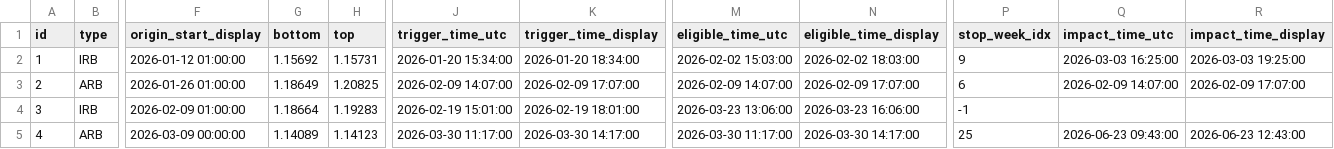
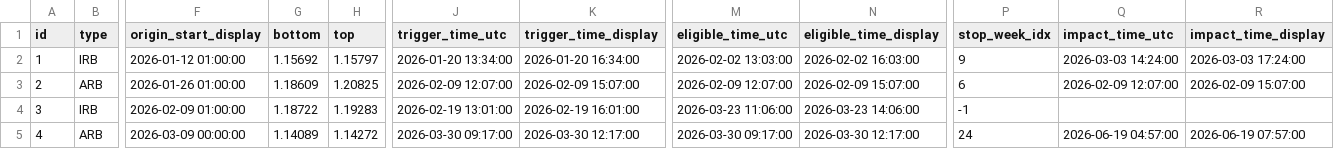
Before and after one commit to dhagax100/dhagax100, a CSV file: rb_system/data/weekly_rb_ledger.csv, drawn as a sheet; only a part is shown, gaps mark what is left out; the diff covers the shown part only; the diff names each change by its address in the sheet, - before the commit and + after, or states it on an @@ line.

```diff
--- a/rb_system/data/weekly_rb_ledger.csv
+++ b/rb_system/data/weekly_rb_ledger.csv
-H2 (top): 1.15731
+H2 (top): 1.15797
-J2 (trigger_time_utc): 2026-01-20 15:34:00
+J2 (trigger_time_utc): 2026-01-20 13:34:00
-K2 (trigger_time_display): 2026-01-20 18:34:00
+K2 (trigger_time_display): 2026-01-20 16:34:00
-M2 (eligible_time_utc): 2026-02-02 15:03:00
+M2 (eligible_time_utc): 2026-02-02 13:03:00
-N2 (eligible_time_display): 2026-02-02 18:03:00
+N2 (eligible_time_display): 2026-02-02 16:03:00
-Q2 (impact_time_utc): 2026-03-03 16:25:00
+Q2 (impact_time_utc): 2026-03-03 14:24:00
-R2 (impact_time_display): 2026-03-03 19:25:00
+R2 (impact_time_display): 2026-03-03 17:24:00
-G3 (bottom): 1.18649
+G3 (bottom): 1.18609
-J3 (trigger_time_utc): 2026-02-09 14:07:00
+J3 (trigger_time_utc): 2026-02-09 12:07:00
-K3 (trigger_time_display): 2026-02-09 17:07:00
+K3 (trigger_time_display): 2026-02-09 15:07:00
-M3 (eligible_time_utc): 2026-02-09 14:07:00
+M3 (eligible_time_utc): 2026-02-09 12:07:00
-N3 (eligible_time_display): 2026-02-09 17:07:00
+N3 (eligible_time_display): 2026-02-09 15:07:00
-Q3 (impact_time_utc): 2026-02-09 14:07:00
+Q3 (impact_time_utc): 2026-02-09 12:07:00
-R3 (impact_time_display): 2026-02-09 17:07:00
+R3 (impact_time_display): 2026-02-09 15:07:00
-G4 (bottom): 1.18664
+G4 (bottom): 1.18722
-J4 (trigger_time_utc): 2026-02-19 15:01:00
+J4 (trigger_time_utc): 2026-02-19 13:01:00
-K4 (trigger_time_display): 2026-02-19 18:01:00
+K4 (trigger_time_display): 2026-02-19 16:01:00
-M4 (eligible_time_utc): 2026-03-23 13:06:00
+M4 (eligible_time_utc): 2026-03-23 11:06:00
-N4 (eligible_time_display): 2026-03-23 16:06:00
+N4 (eligible_time_display): 2026-03-23 14:06:00
-H5 (top): 1.14123
+H5 (top): 1.14272
-J5 (trigger_time_utc): 2026-03-30 11:17:00
+J5 (trigger_time_utc): 2026-03-30 09:17:00
-K5 (trigger_time_display): 2026-03-30 14:17:00
+K5 (trigger_time_display): 2026-03-30 12:17:00
-M5 (eligible_time_utc): 2026-03-30 11:17:00
+M5 (eligible_time_utc): 2026-03-30 09:17:00
-N5 (eligible_time_display): 2026-03-30 14:17:00
+N5 (eligible_time_display): 2026-03-30 12:17:00
-P5 (stop_week_idx): 25
+P5 (stop_week_idx): 24
-Q5 (impact_time_utc): 2026-06-23 09:43:00
+Q5 (impact_time_utc): 2026-06-19 04:57:00
-R5 (impact_time_display): 2026-06-23 12:43:00
+R5 (impact_time_display): 2026-06-19 07:57:00
```
Also changed, not shown: 57 edited cells elsewhere in this file, rb_system/data/weekly_control_events_rb.csv, rb_system/data/weekly_control_ledger_rb.csv, 1 other file.
